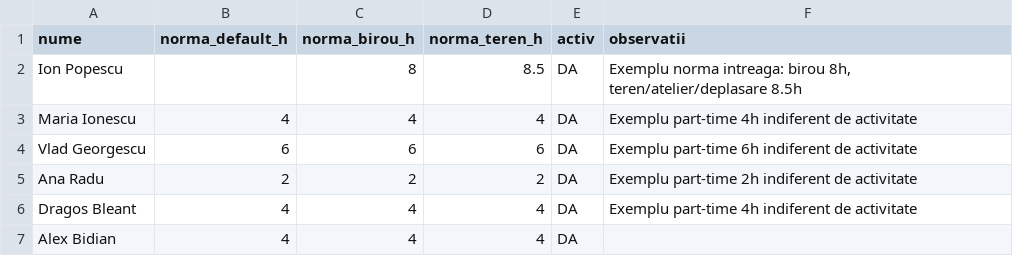
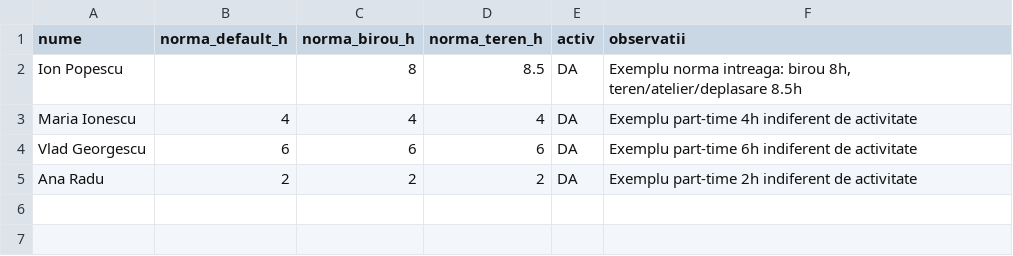
Before and after one commit to pontaj-servelect/pontaj, a CSV file: employee_norms.csv, drawn as a sheet.

Commit message:
Update employee_norms.csv

```diff
--- a/employee_norms.csv
+++ b/employee_norms.csv
@@ -5,3 +5 @@ Vlad Georgescu;6;6;6;DA;Exemplu part-time 6h indiferent de activitate
 Ana Radu;2;2;2;DA;Exemplu part-time 2h indiferent de activitate
-Dragos Bleant;4;4;4;DA;Exemplu part-time 4h indiferent de activitate
-Alex Bidian;4;4;4;DA;
```
